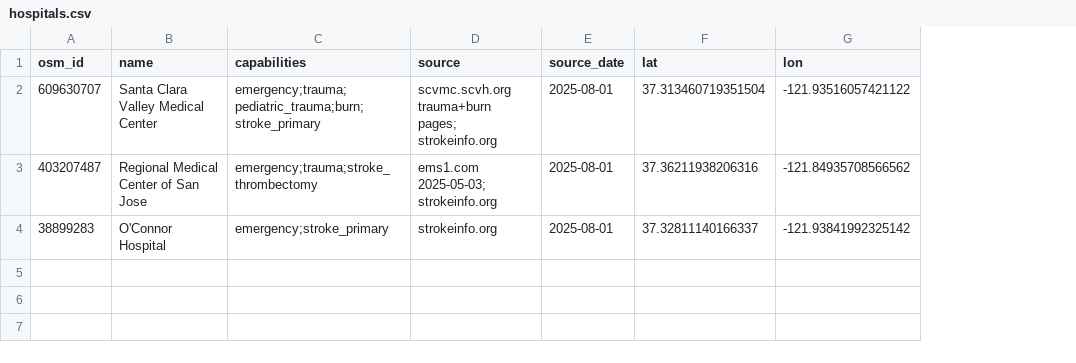
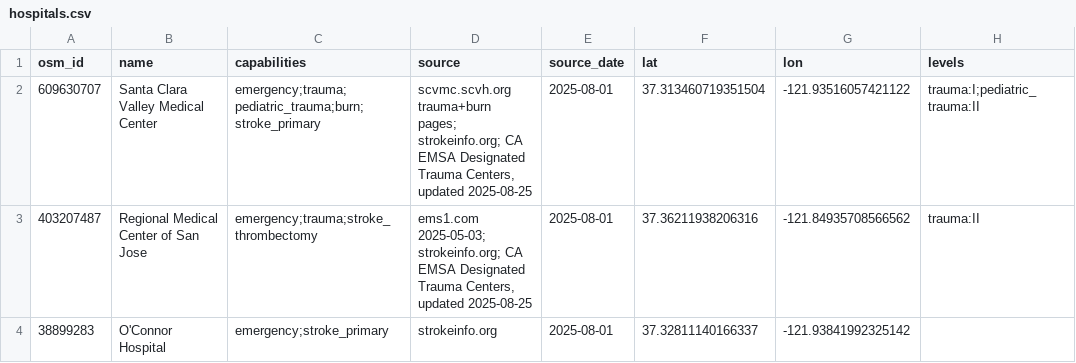
Before and after one commit to aggarmoksh/GraphDispatch, a CSV file: seed/hospitals.csv, drawn as a sheet; the diff names each change by its address in the sheet, - before the commit and + after, or states it on an @@ line.

```diff
--- a/seed/hospitals.csv
+++ b/seed/hospitals.csv
+column H (levels), rows 2-3: trauma:I;pediatric_trauma:II | trauma:II
-D2 (source): …trauma+burn pages; strokeinfo.org
+D2 (source): …trauma+burn pages; strokeinfo.org; CA EMSA Designated Trauma Centers, updated 2025-08-25
-D3 (source): ems1.com 2025-05-03; strokeinfo.org
+D3 (source): ems1.com 2025-05-03; strokeinfo.org; CA EMSA Designated Trauma Centers, updated 2025-08-25
```
Also changed, not shown: 18 other files.
